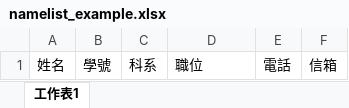
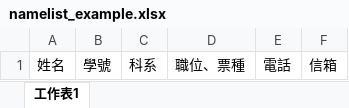
Before and after one commit to linroex/iCheck, an Excel workbook: public/example/namelist_example.xlsx, sheet 工作表1, drawn as a sheet; values as stored, in another font and other column widths than the file's, no borders; the diff names each change by its address in the sheet, - before the commit and + after, or states it on an @@ line.

```diff
--- a/public/example/namelist_example.xlsx (sheet 工作表1)
+++ b/public/example/namelist_example.xlsx (sheet 工作表1)
-D1: 職位
+D1: 職位、票種
```
Also changed, not shown: 9 other files.
